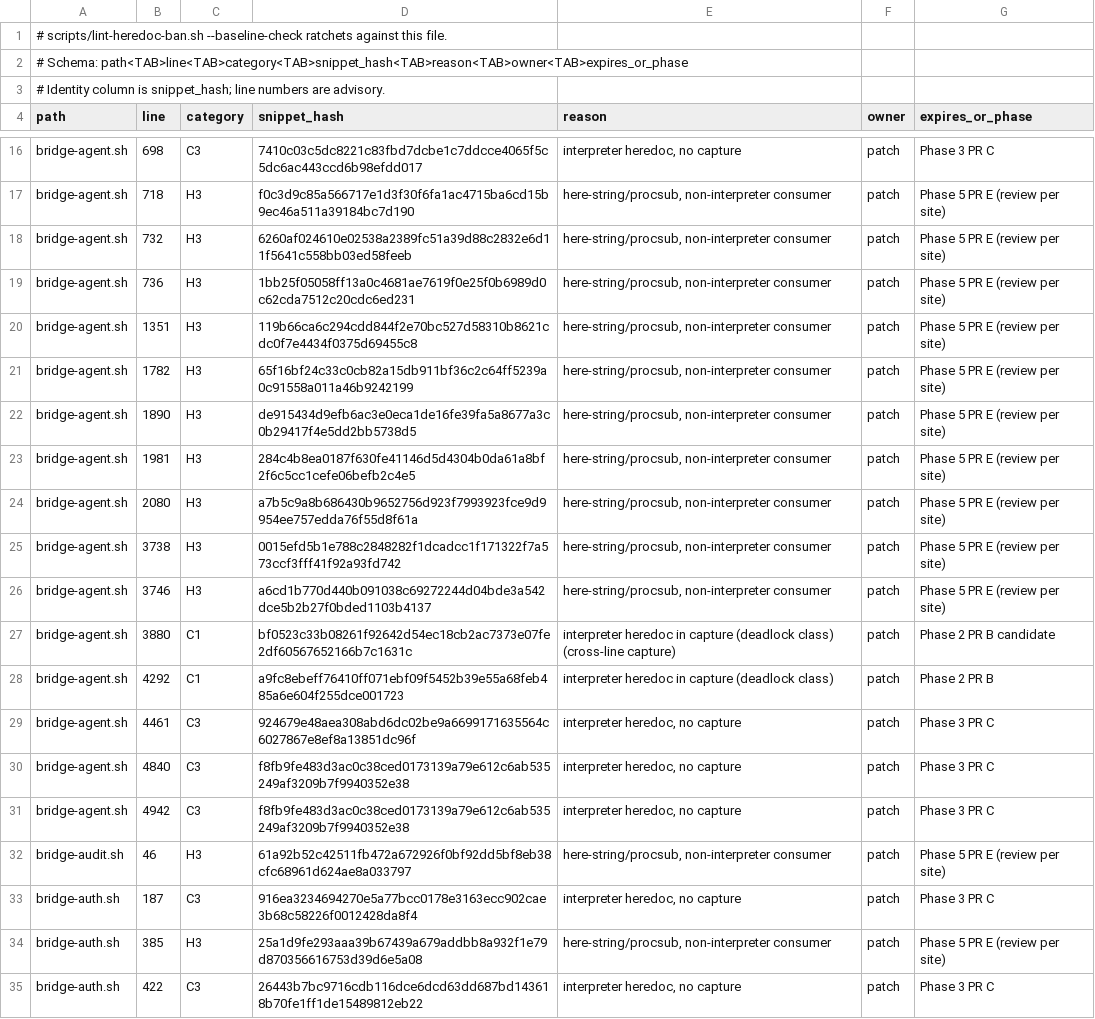
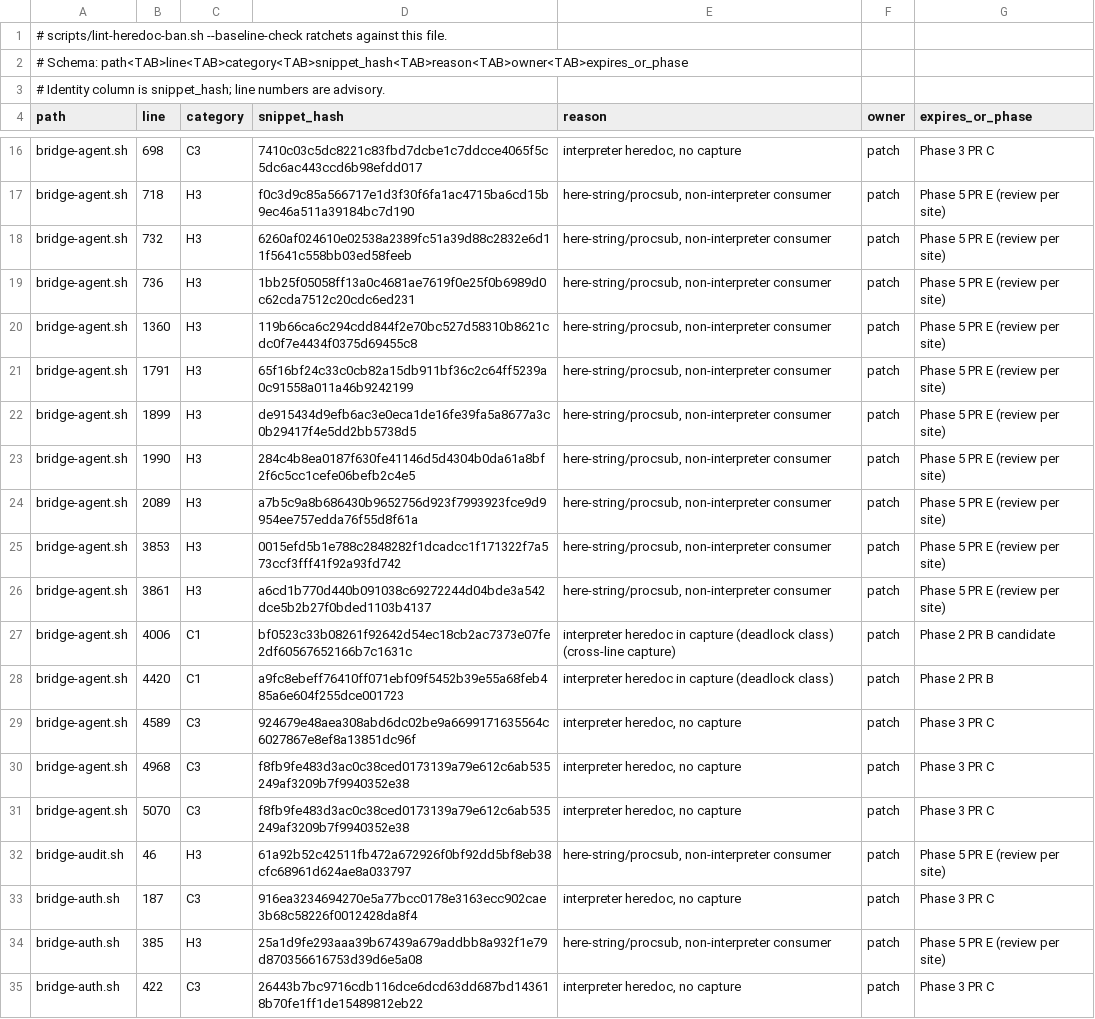
Before and after one commit to seanssoh/agent-bridge-public, a TSV file: .lint-heredoc-baseline.tsv, drawn as a sheet; only a part is shown, gaps mark what is left out; the diff covers the shown part only.

```diff
--- a/.lint-heredoc-baseline.tsv
+++ b/.lint-heredoc-baseline.tsv
@@ -19,14 +19,14 @@ bridge-agent.sh	732	H3	6260af024610e02538a2389fc51a39d88c2832e6d11f5641c558bb03e
 bridge-agent.sh	736	H3	1bb25f05058ff13a0c4681ae7619f0e25f0b6989d0c62cda7512c20cdc6ed231	here-string/procsub, non-interpreter consumer	patch	Phase 5 PR E (review per site)
-bridge-agent.sh	1351	H3	119b66ca6c294cdd844f2e70bc527d58310b8621cdc0f7e4434f0375d69455c8	here-string/procsub, non-interpreter consumer	patch	Phase 5 PR E (review per site)
-bridge-agent.sh	1782	H3	65f16bf24c33c0cb82a15db911bf36c2c64ff5239a0c91558a011a46b9242199	here-string/procsub, non-interpreter consumer	patch	Phase 5 PR E (review per site)
-bridge-agent.sh	1890	H3	de915434d9efb6ac3e0eca1de16fe39fa5a8677a3c0b29417f4e5dd2bb5738d5	here-string/procsub, non-interpreter consumer	patch	Phase 5 PR E (review per site)
-bridge-agent.sh	1981	H3	284c4b8ea0187f630fe41146d5d4304b0da61a8bf2f6c5cc1cefe06befb2c4e5	here-string/procsub, non-interpreter consumer	patch	Phase 5 PR E (review per site)
-bridge-agent.sh	2080	H3	a7b5c9a8b686430b9652756d923f7993923fce9d9954ee757edda76f55d8f61a	here-string/procsub, non-interpreter consumer	patch	Phase 5 PR E (review per site)
-bridge-agent.sh	3738	H3	0015efd5b1e788c2848282f1dcadcc1f171322f7a573ccf3fff41f92a93fd742	here-string/procsub, non-interpreter consumer	patch	Phase 5 PR E (review per site)
-bridge-agent.sh	3746	H3	a6cd1b770d440b091038c69272244d04bde3a542dce5b2b27f0bded1103b4137	here-string/procsub, non-interpreter consumer	patch	Phase 5 PR E (review per site)
-bridge-agent.sh	3880	C1	bf0523c33b08261f92642d54ec18cb2ac7373e07fe2df60567652166b7c1631c	interpreter heredoc in capture (deadlock class) (cross-line capture)	patch	Phase 2 PR B candidate
-bridge-agent.sh	4292	C1	a9fc8ebeff76410ff071ebf09f5452b39e55a68feb485a6e604f255dce001723	interpreter heredoc in capture (deadlock class)	patch	Phase 2 PR B
-bridge-agent.sh	4461	C3	924679e48aea308abd6dc02be9a6699171635564c6027867e8ef8a13851dc96f	interpreter heredoc, no capture	patch	Phase 3 PR C
-bridge-agent.sh	4840	C3	f8fb9fe483d3ac0c38ced0173139a79e612c6ab535249af3209b7f9940352e38	interpreter heredoc, no capture	patch	Phase 3 PR C
-bridge-agent.sh	4942	C3	f8fb9fe483d3ac0c38ced0173139a79e612c6ab535249af3209b7f9940352e38	interpreter heredoc, no capture	patch	Phase 3 PR C
+bridge-agent.sh	1360	H3	119b66ca6c294cdd844f2e70bc527d58310b8621cdc0f7e4434f0375d69455c8	here-string/procsub, non-interpreter consumer	patch	Phase 5 PR E (review per site)
+bridge-agent.sh	1791	H3	65f16bf24c33c0cb82a15db911bf36c2c64ff5239a0c91558a011a46b9242199	here-string/procsub, non-interpreter consumer	patch	Phase 5 PR E (review per site)
+bridge-agent.sh	1899	H3	de915434d9efb6ac3e0eca1de16fe39fa5a8677a3c0b29417f4e5dd2bb5738d5	here-string/procsub, non-interpreter consumer	patch	Phase 5 PR E (review per site)
+bridge-agent.sh	1990	H3	284c4b8ea0187f630fe41146d5d4304b0da61a8bf2f6c5cc1cefe06befb2c4e5	here-string/procsub, non-interpreter consumer	patch	Phase 5 PR E (review per site)
+bridge-agent.sh	2089	H3	a7b5c9a8b686430b9652756d923f7993923fce9d9954ee757edda76f55d8f61a	here-string/procsub, non-interpreter consumer	patch	Phase 5 PR E (review per site)
+bridge-agent.sh	3853	H3	0015efd5b1e788c2848282f1dcadcc1f171322f7a573ccf3fff41f92a93fd742	here-string/procsub, non-interpreter consumer	patch	Phase 5 PR E (review per site)
+bridge-agent.sh	3861	H3	a6cd1b770d440b091038c69272244d04bde3a542dce5b2b27f0bded1103b4137	here-string/procsub, non-interpreter consumer	patch	Phase 5 PR E (review per site)
+bridge-agent.sh	4006	C1	bf0523c33b08261f92642d54ec18cb2ac7373e07fe2df60567652166b7c1631c	interpreter heredoc in capture (deadlock class) (cross-line capture)	patch	Phase 2 PR B candidate
+bridge-agent.sh	4420	C1	a9fc8ebeff76410ff071ebf09f5452b39e55a68feb485a6e604f255dce001723	interpreter heredoc in capture (deadlock class)	patch	Phase 2 PR B
+bridge-agent.sh	4589	C3	924679e48aea308abd6dc02be9a6699171635564c6027867e8ef8a13851dc96f	interpreter heredoc, no capture	patch	Phase 3 PR C
+bridge-agent.sh	4968	C3	f8fb9fe483d3ac0c38ced0173139a79e612c6ab535249af3209b7f9940352e38	interpreter heredoc, no capture	patch	Phase 3 PR C
+bridge-agent.sh	5070	C3	f8fb9fe483d3ac0c38ced0173139a79e612c6ab535249af3209b7f9940352e38	interpreter heredoc, no capture	patch	Phase 3 PR C
 bridge-audit.sh	46	H3	61a92b52c42511fb472a672926f0bf92dd5bf8eb38cfc68961d624ae8a033797	here-string/procsub, non-interpreter consumer	patch	Phase 5 PR E (review per site)
```
Also changed, not shown: 8 added rows and 3 removed rows elsewhere in this file, 1 other file.
